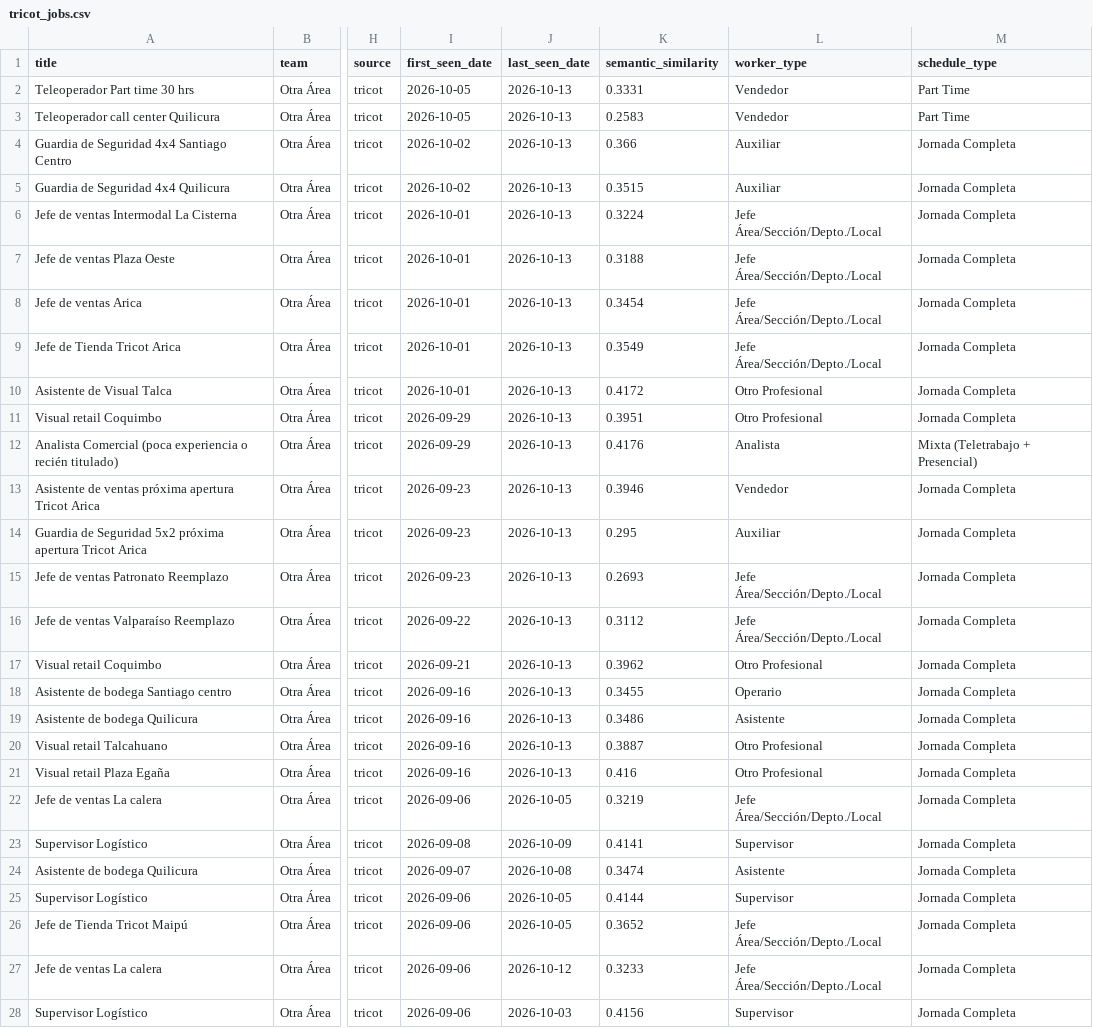
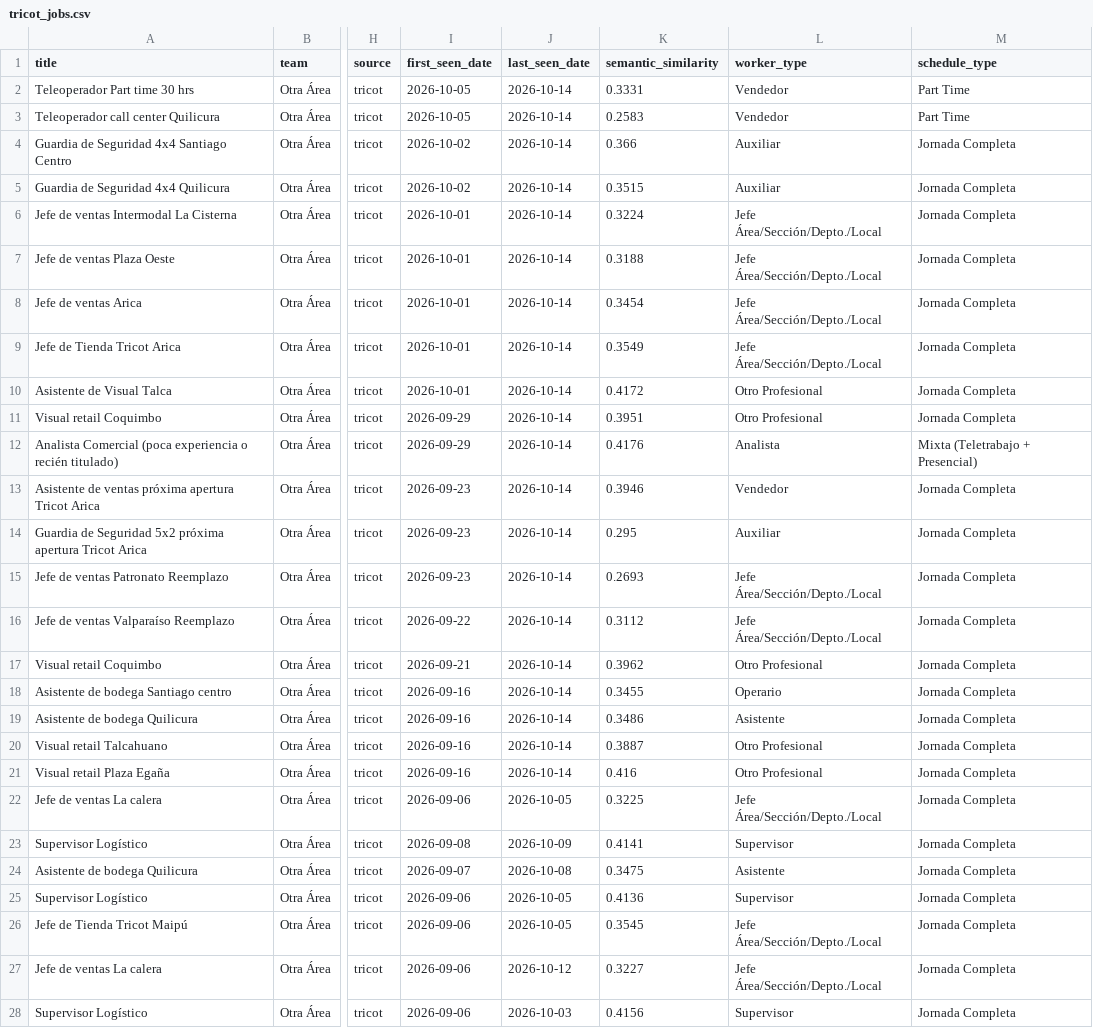
Before and after one commit to BarbaraPFloresRios/JobTrackerChile, a CSV file: data/raw/tricot_jobs.csv, drawn as a sheet; only a part is shown, gaps mark what is left out; the diff covers the shown part only; the diff names each change by its address in the sheet, - before the commit and + after, or states it on an @@ line.

```diff
--- a/data/raw/tricot_jobs.csv
+++ b/data/raw/tricot_jobs.csv
-J2:J21 (last_seen_date): 2026-10-13
+J2:J21 (last_seen_date): 2026-10-14
-K22 (semantic_similarity): 0.3219
+K22 (semantic_similarity): 0.3225
-K24 (semantic_similarity): 0.3474
+K24 (semantic_similarity): 0.3475
-K25 (semantic_similarity): 0.4144
+K25 (semantic_similarity): 0.4136
-K26 (semantic_similarity): 0.3652
+K26 (semantic_similarity): 0.3545
-K27 (semantic_similarity): 0.3233
+K27 (semantic_similarity): 0.3227
```
Also changed, not shown: 39 edited cells elsewhere in this file, data/raw/carozzi_jobs.csv, data/raw/casaideas_jobs.csv, 19 other files.
